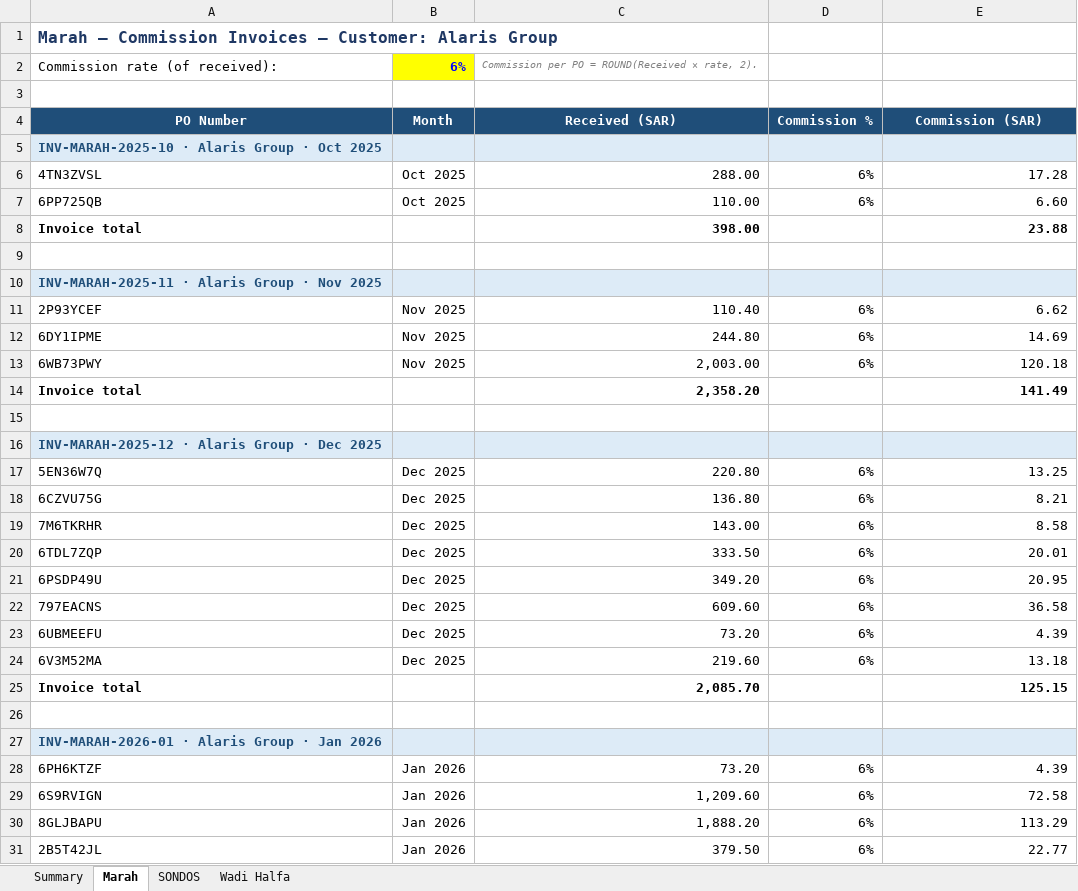
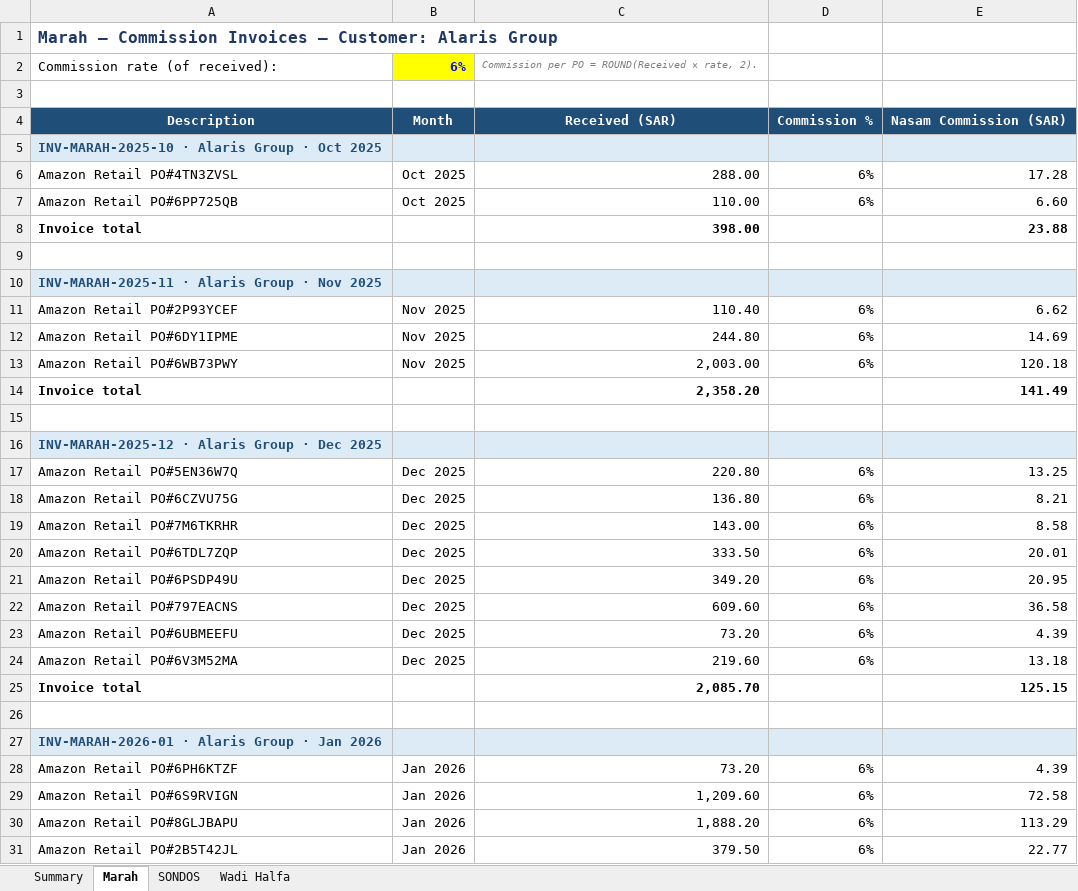
Before and after one commit to tarikalotay/Nasam-General-Tasks, an Excel workbook: po-invoices/commission_invoices.xlsx, sheet Marah, drawn as a sheet; only a part is shown; values as stored, in another font and other column widths than the file's, no borders; the diff covers the shown part only; the diff names each change by its address in the sheet, - before the commit and + after, or states it on an @@ line.

```diff
--- a/po-invoices/commission_invoices.xlsx (sheet Marah)
+++ b/po-invoices/commission_invoices.xlsx (sheet Marah)
-A4: PO Number
+A4: Description
-E4: Commission (SAR)
+E4: Nasam Commission (SAR)
-A6: 4TN3ZVSL
+A6: Amazon Retail PO#4TN3ZVSL
-A7: 6PP725QB
+A7: Amazon Retail PO#6PP725QB
-A11: 2P93YCEF
+A11: Amazon Retail PO#2P93YCEF
-A12: 6DY1IPME
+A12: Amazon Retail PO#6DY1IPME
-A13: 6WB73PWY
+A13: Amazon Retail PO#6WB73PWY
-A17: 5EN36W7Q
+A17: Amazon Retail PO#5EN36W7Q
-A18: 6CZVU75G
+A18: Amazon Retail PO#6CZVU75G
-A19: 7M6TKRHR
+A19: Amazon Retail PO#7M6TKRHR
-A20: 6TDL7ZQP
+A20: Amazon Retail PO#6TDL7ZQP
-A21: 6PSDP49U
+A21: Amazon Retail PO#6PSDP49U
-A22: 797EACNS
+A22: Amazon Retail PO#797EACNS
-A23: 6UBMEEFU
+A23: Amazon Retail PO#6UBMEEFU
-A24: 6V3M52MA
+A24: Amazon Retail PO#6V3M52MA
-A28: 6PH6KTZF
+A28: Amazon Retail PO#6PH6KTZF
-A29: 6S9RVIGN
+A29: Amazon Retail PO#6S9RVIGN
-A30: 8GLJBAPU
+A30: Amazon Retail PO#8GLJBAPU
-A31: 2B5T42JL
+A31: Amazon Retail PO#2B5T42JL
```
Also changed, not shown: 61 edited cells elsewhere in this sheet, sheet SONDOS, sheet Wadi Halfa, 1 other file.
